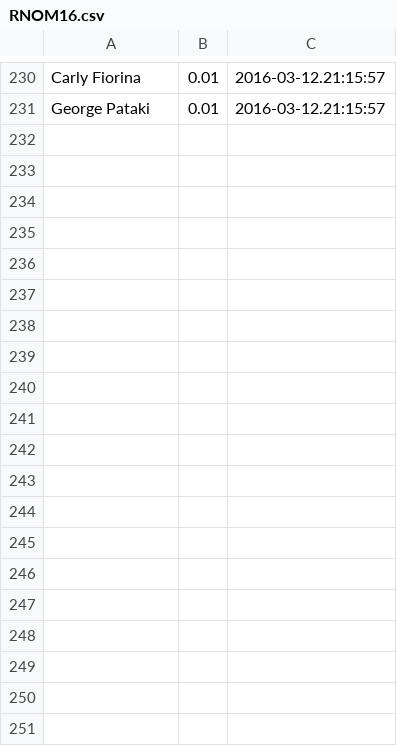
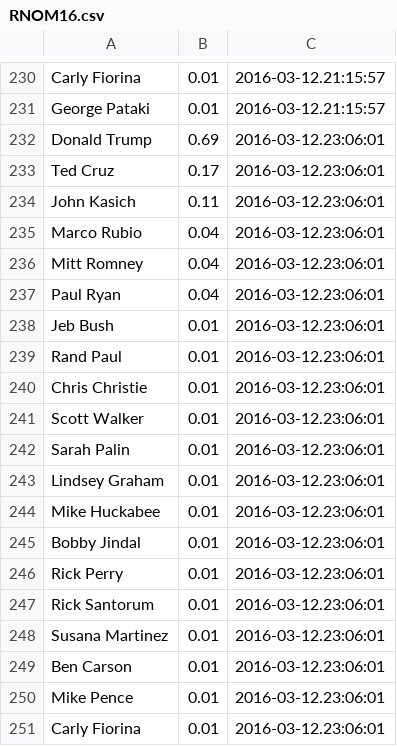
Before and after one commit to AlanJSayler/ShinyPredictItApp, a CSV file: RNOM16.csv, drawn as a sheet; only a part is shown, gaps mark what is left out; the diff covers the shown part only.

```diff
--- a/RNOM16.csv
+++ b/RNOM16.csv
@@ -231 +231,21 @@ Carly Fiorina,0.01,2016-03-12.21:15:57
 George Pataki,0.01,2016-03-12.21:15:57
+Donald Trump,0.69,2016-03-12.23:06:01
+Ted Cruz,0.17,2016-03-12.23:06:01
+John Kasich,0.11,2016-03-12.23:06:01
+Marco Rubio,0.04,2016-03-12.23:06:01
+Mitt Romney,0.04,2016-03-12.23:06:01
+Paul Ryan,0.04,2016-03-12.23:06:01
+Jeb Bush,0.01,2016-03-12.23:06:01
+Rand Paul,0.01,2016-03-12.23:06:01
+Chris Christie,0.01,2016-03-12.23:06:01
+Scott Walker,0.01,2016-03-12.23:06:01
+Sarah Palin,0.01,2016-03-12.23:06:01
+Lindsey Graham,0.01,2016-03-12.23:06:01
+Mike Huckabee,0.01,2016-03-12.23:06:01
+Bobby Jindal,0.01,2016-03-12.23:06:01
+Rick Perry,0.01,2016-03-12.23:06:01
+Rick Santorum,0.01,2016-03-12.23:06:01
+Susana Martinez,0.01,2016-03-12.23:06:01
+Ben Carson,0.01,2016-03-12.23:06:01
+Mike Pence,0.01,2016-03-12.23:06:01
+Carly Fiorina,0.01,2016-03-12.23:06:01
```
Also changed, not shown: 43 added rows elsewhere in this file, DNOM16.csv, USPREZ16.csv.
